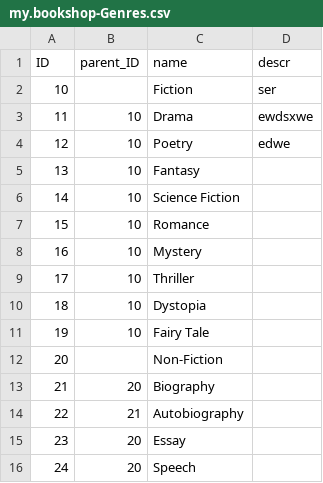
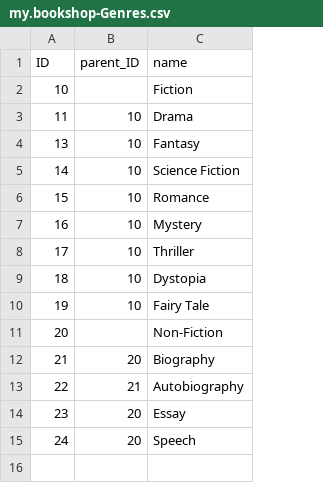
Before and after one commit to mittalkirti244/bookshop, a CSV file: db/csv/my.bookshop-Genres.csv, drawn as a sheet; removed rows and columns are numbered as before the commit, all else as after; the diff names each change by its address in the sheet, - before the commit and + after, or states it on an @@ line.

```diff
--- a/db/csv/my.bookshop-Genres.csv
+++ b/db/csv/my.bookshop-Genres.csv
-column D (descr), rows 2-3: ser | ewdsxwe
-row 4: 12 | 10 | Poetry | edwe
```
Also changed, not shown: db/csv/my.bookshop-Books.csv, 19 other files.
